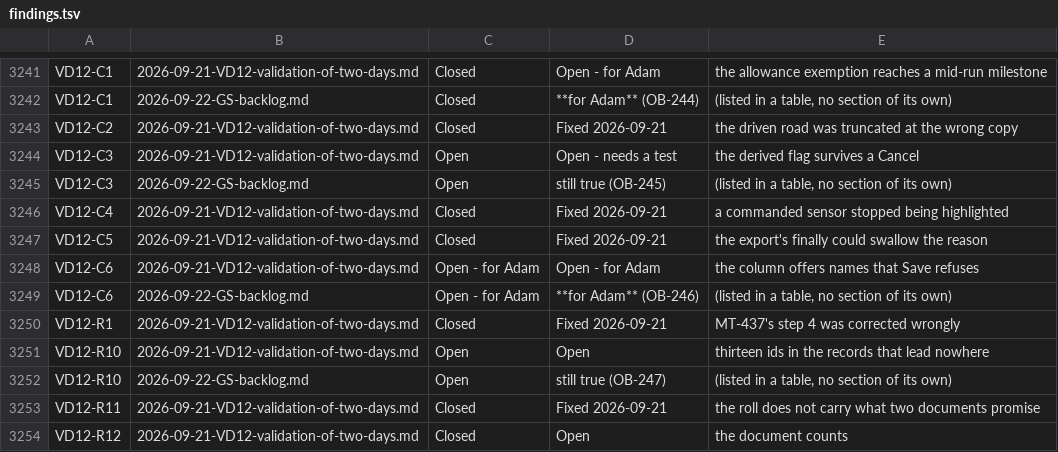
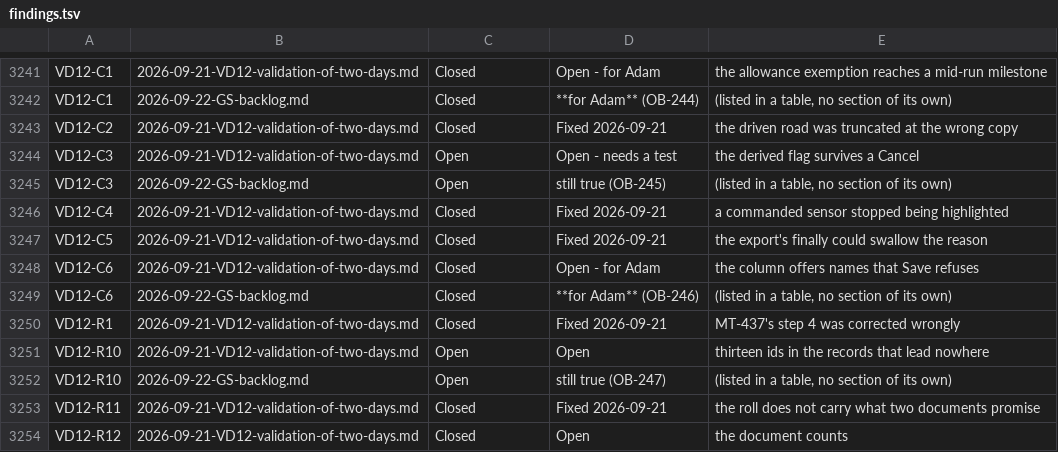
Before and after one commit to bob123456678/TrainControl, a TSV file: docs/manual-tests/findings.tsv, drawn as a sheet; only a part is shown, gaps mark what is left out.

```diff
--- a/docs/manual-tests/findings.tsv
+++ b/docs/manual-tests/findings.tsv
@@ -3247,4 +3247,4 @@ VD12-C4	2026-09-21-VD12-validation-of-two-days.md	Closed	Fixed 2026-09-21	a comm
 VD12-C5	2026-09-21-VD12-validation-of-two-days.md	Closed	Fixed 2026-09-21	the export's finally could swallow the reason
-VD12-C6	2026-09-21-VD12-validation-of-two-days.md	Open - for Adam	Open - for Adam	the column offers names that Save refuses
-VD12-C6	2026-09-22-GS-backlog.md	Open - for Adam	**for Adam** (OB-246)	(listed in a table, no section of its own)
+VD12-C6	2026-09-21-VD12-validation-of-two-days.md	Closed	Open - for Adam	the column offers names that Save refuses
+VD12-C6	2026-09-22-GS-backlog.md	Closed	**for Adam** (OB-246)	(listed in a table, no section of its own)
 VD12-R1	2026-09-21-VD12-validation-of-two-days.md	Closed	Fixed 2026-09-21	MT-437's step 4 was corrected wrongly
```
Also changed, not shown: 5 other files.
